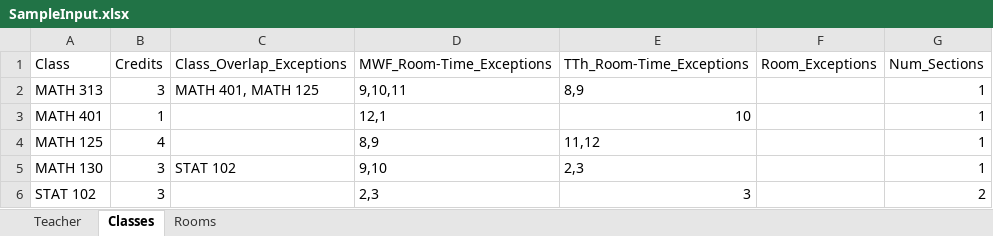
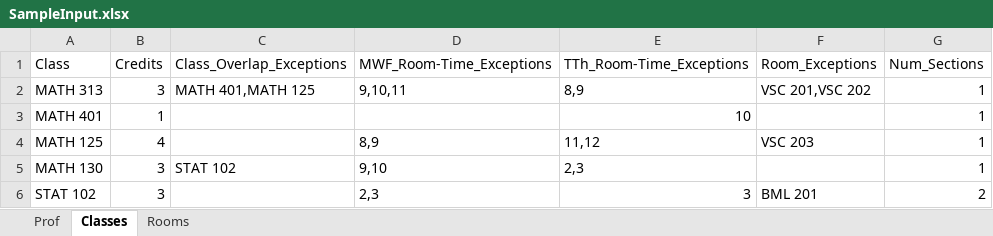
Before and after one commit to williamjwdavis/SRUCourseScheduling, an Excel workbook: pythonUpdate/SampleInput.xlsx, sheet Classes, drawn as a sheet; values as stored, in another font and other column widths than the file's, no borders; the diff names each change by its address in the sheet, - before the commit and + after, or states it on an @@ line.

```diff
--- a/pythonUpdate/SampleInput.xlsx (sheet Classes)
+++ b/pythonUpdate/SampleInput.xlsx (sheet Classes)
-sheet tab: Teacher
+sheet tab: Prof
-C2 (Class_Overlap_Exceptions): MATH 401, MATH 125
+C2 (Class_Overlap_Exceptions): MATH 401,MATH 125
-F2 (Room_Exceptions): (empty)
+F2 (Room_Exceptions): VSC 201,VSC 202
-D3 (MWF_Room-Time_Exceptions): 12,1
+D3 (MWF_Room-Time_Exceptions): (empty)
-F4 (Room_Exceptions): (empty)
+F4 (Room_Exceptions): VSC 203
-F6 (Room_Exceptions): (empty)
+F6 (Room_Exceptions): BML 201
```
Also changed, not shown: sheet Prof, sheet Rooms, 16 other files.
